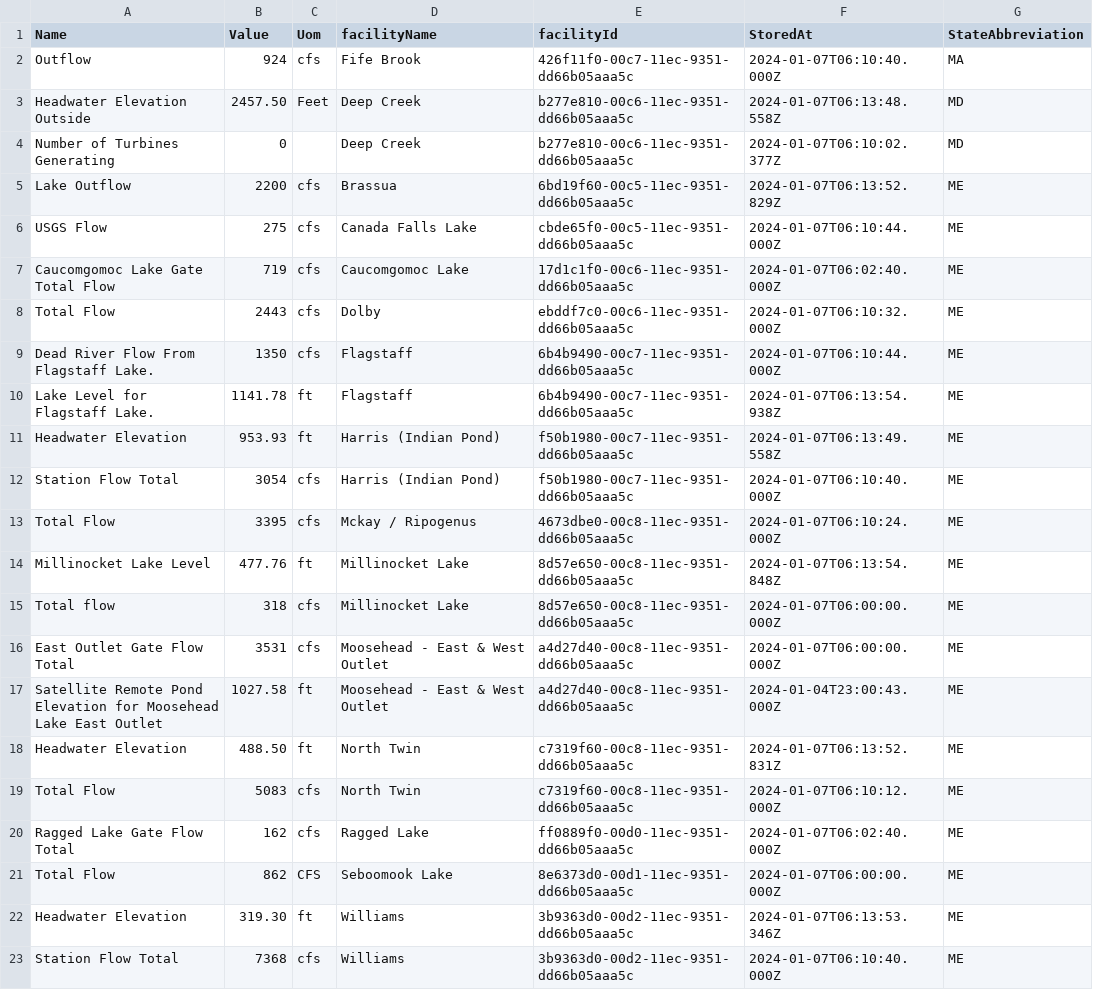
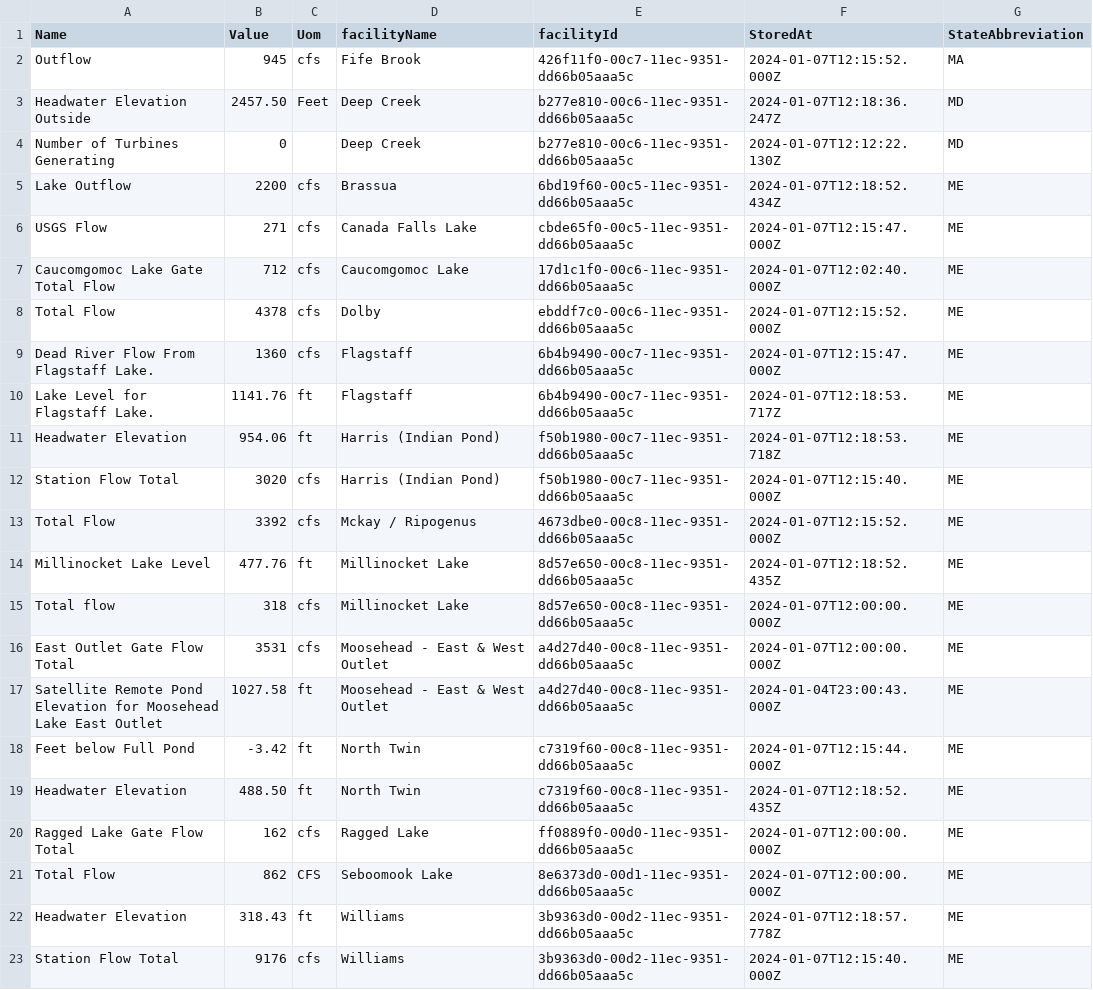
Before and after one commit to abkfenris/safewaters, a CSV file: safewaters.csv, drawn as a sheet; only a part is shown; the diff covers the shown part only.

```diff
--- a/safewaters.csv
+++ b/safewaters.csv
@@ -1,23 +1,23 @@
 Name,Value,Uom,facilityName,facilityId,StoredAt,StateAbbreviation
-Outflow,924,cfs,Fife Brook,426f11f0-00c7-11ec-9351-dd66b05aaa5c,2024-01-07T06:10:40.000Z,MA
-Headwater Elevation Outside,2457.50,Feet,Deep Creek,b277e810-00c6-11ec-9351-dd66b05aaa5c,2024-01-07T06:13:48.558Z,MD
-Number of Turbines Generating,0,,Deep Creek,b277e810-00c6-11ec-9351-dd66b05aaa5c,2024-01-07T06:10:02.377Z,MD
-Lake Outflow,2200,cfs,Brassua,6bd19f60-00c5-11ec-9351-dd66b05aaa5c,2024-01-07T06:13:52.829Z,ME
-USGS Flow,275,cfs,Canada Falls Lake,cbde65f0-00c5-11ec-9351-dd66b05aaa5c,2024-01-07T06:10:44.000Z,ME
-Caucomgomoc Lake Gate Total Flow,719,cfs,Caucomgomoc Lake,17d1c1f0-00c6-11ec-9351-dd66b05aaa5c,2024-01-07T06:02:40.000Z,ME
-Total Flow,2443,cfs,Dolby,ebddf7c0-00c6-11ec-9351-dd66b05aaa5c,2024-01-07T06:10:32.000Z,ME
-Dead River Flow From Flagstaff Lake.,1350,cfs,Flagstaff,6b4b9490-00c7-11ec-9351-dd66b05aaa5c,2024-01-07T06:10:44.000Z,ME
-Lake Level for Flagstaff Lake.,1141.78,ft,Flagstaff,6b4b9490-00c7-11ec-9351-dd66b05aaa5c,2024-01-07T06:13:54.938Z,ME
-Headwater Elevation,953.93,ft,Harris (Indian Pond),f50b1980-00c7-11ec-9351-dd66b05aaa5c,2024-01-07T06:13:49.558Z,ME
-Station Flow Total,3054,cfs,Harris (Indian Pond),f50b1980-00c7-11ec-9351-dd66b05aaa5c,2024-01-07T06:10:40.000Z,ME
-Total Flow,3395,cfs,Mckay / Ripogenus,4673dbe0-00c8-11ec-9351-dd66b05aaa5c,2024-01-07T06:10:24.000Z,ME
-Millinocket Lake Level,477.76,ft,Millinocket Lake,8d57e650-00c8-11ec-9351-dd66b05aaa5c,2024-01-07T06:13:54.848Z,ME
-Total flow,318,cfs,Millinocket Lake,8d57e650-00c8-11ec-9351-dd66b05aaa5c,2024-01-07T06:00:00.000Z,ME
-East Outlet Gate Flow Total,3531,cfs,Moosehead - East & West Outlet,a4d27d40-00c8-11ec-9351-dd66b05aaa5c,2024-01-07T06:00:00.000Z,ME
+Outflow,945,cfs,Fife Brook,426f11f0-00c7-11ec-9351-dd66b05aaa5c,2024-01-07T12:15:52.000Z,MA
+Headwater Elevation Outside,2457.50,Feet,Deep Creek,b277e810-00c6-11ec-9351-dd66b05aaa5c,2024-01-07T12:18:36.247Z,MD
+Number of Turbines Generating,0,,Deep Creek,b277e810-00c6-11ec-9351-dd66b05aaa5c,2024-01-07T12:12:22.130Z,MD
+Lake Outflow,2200,cfs,Brassua,6bd19f60-00c5-11ec-9351-dd66b05aaa5c,2024-01-07T12:18:52.434Z,ME
+USGS Flow,271,cfs,Canada Falls Lake,cbde65f0-00c5-11ec-9351-dd66b05aaa5c,2024-01-07T12:15:47.000Z,ME
+Caucomgomoc Lake Gate Total Flow,712,cfs,Caucomgomoc Lake,17d1c1f0-00c6-11ec-9351-dd66b05aaa5c,2024-01-07T12:02:40.000Z,ME
+Total Flow,4378,cfs,Dolby,ebddf7c0-00c6-11ec-9351-dd66b05aaa5c,2024-01-07T12:15:52.000Z,ME
+Dead River Flow From Flagstaff Lake.,1360,cfs,Flagstaff,6b4b9490-00c7-11ec-9351-dd66b05aaa5c,2024-01-07T12:15:47.000Z,ME
+Lake Level for Flagstaff Lake.,1141.76,ft,Flagstaff,6b4b9490-00c7-11ec-9351-dd66b05aaa5c,2024-01-07T12:18:53.717Z,ME
+Headwater Elevation,954.06,ft,Harris (Indian Pond),f50b1980-00c7-11ec-9351-dd66b05aaa5c,2024-01-07T12:18:53.718Z,ME
+Station Flow Total,3020,cfs,Harris (Indian Pond),f50b1980-00c7-11ec-9351-dd66b05aaa5c,2024-01-07T12:15:40.000Z,ME
+Total Flow,3392,cfs,Mckay / Ripogenus,4673dbe0-00c8-11ec-9351-dd66b05aaa5c,2024-01-07T12:15:52.000Z,ME
+Millinocket Lake Level,477.76,ft,Millinocket Lake,8d57e650-00c8-11ec-9351-dd66b05aaa5c,2024-01-07T12:18:52.435Z,ME
+Total flow,318,cfs,Millinocket Lake,8d57e650-00c8-11ec-9351-dd66b05aaa5c,2024-01-07T12:00:00.000Z,ME
+East Outlet Gate Flow Total,3531,cfs,Moosehead - East & West Outlet,a4d27d40-00c8-11ec-9351-dd66b05aaa5c,2024-01-07T12:00:00.000Z,ME
 Satellite Remote Pond Elevation for Moosehead Lake East Outlet,1027.58,ft,Moosehead - East & West Outlet,a4d27d40-00c8-11ec-9351-dd66b05aaa5c,2024-01-04T23:00:43.000Z,ME
-Headwater Elevation,488.50,ft,North Twin,c7319f60-00c8-11ec-9351-dd66b05aaa5c,2024-01-07T06:13:52.831Z,ME
-Total Flow,5083,cfs,North Twin,c7319f60-00c8-11ec-9351-dd66b05aaa5c,2024-01-07T06:10:12.000Z,ME
-Ragged Lake Gate Flow Total,162,cfs,Ragged Lake,ff0889f0-00d0-11ec-9351-dd66b05aaa5c,2024-01-07T06:02:40.000Z,ME
-Total Flow,862,CFS,Seboomook Lake,8e6373d0-00d1-11ec-9351-dd66b05aaa5c,2024-01-07T06:00:00.000Z,ME
-Headwater Elevation,319.30,ft,Williams,3b9363d0-00d2-11ec-9351-dd66b05aaa5c,2024-01-07T06:13:53.346Z,ME
-Station Flow Total,7368,cfs,Williams,3b9363d0-00d2-11ec-9351-dd66b05aaa5c,2024-01-07T06:10:40.000Z,ME
+Feet below Full Pond,-3.42,ft,North Twin,c7319f60-00c8-11ec-9351-dd66b05aaa5c,2024-01-07T12:15:44.000Z,ME
+Headwater Elevation,488.50,ft,North Twin,c7319f60-00c8-11ec-9351-dd66b05aaa5c,2024-01-07T12:18:52.435Z,ME
+Ragged Lake Gate Flow Total,162,cfs,Ragged Lake,ff0889f0-00d0-11ec-9351-dd66b05aaa5c,2024-01-07T12:00:00.000Z,ME
+Total Flow,862,CFS,Seboomook Lake,8e6373d0-00d1-11ec-9351-dd66b05aaa5c,2024-01-07T12:00:00.000Z,ME
+Headwater Elevation,318.43,ft,Williams,3b9363d0-00d2-11ec-9351-dd66b05aaa5c,2024-01-07T12:18:57.778Z,ME
+Station Flow Total,9176,cfs,Williams,3b9363d0-00d2-11ec-9351-dd66b05aaa5c,2024-01-07T12:15:40.000Z,ME
```
Also changed, not shown: 33 edited cells elsewhere in this file.
